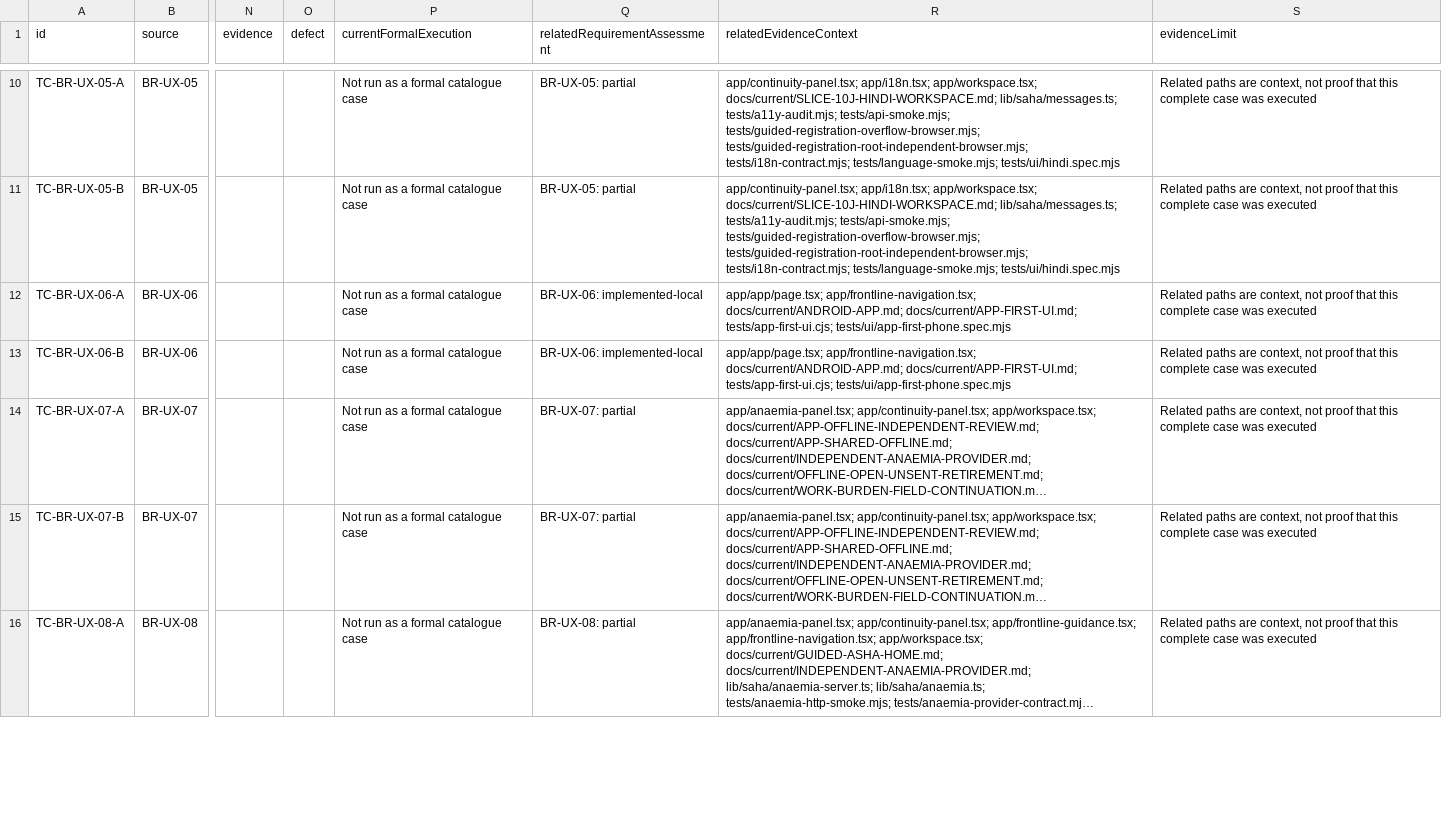
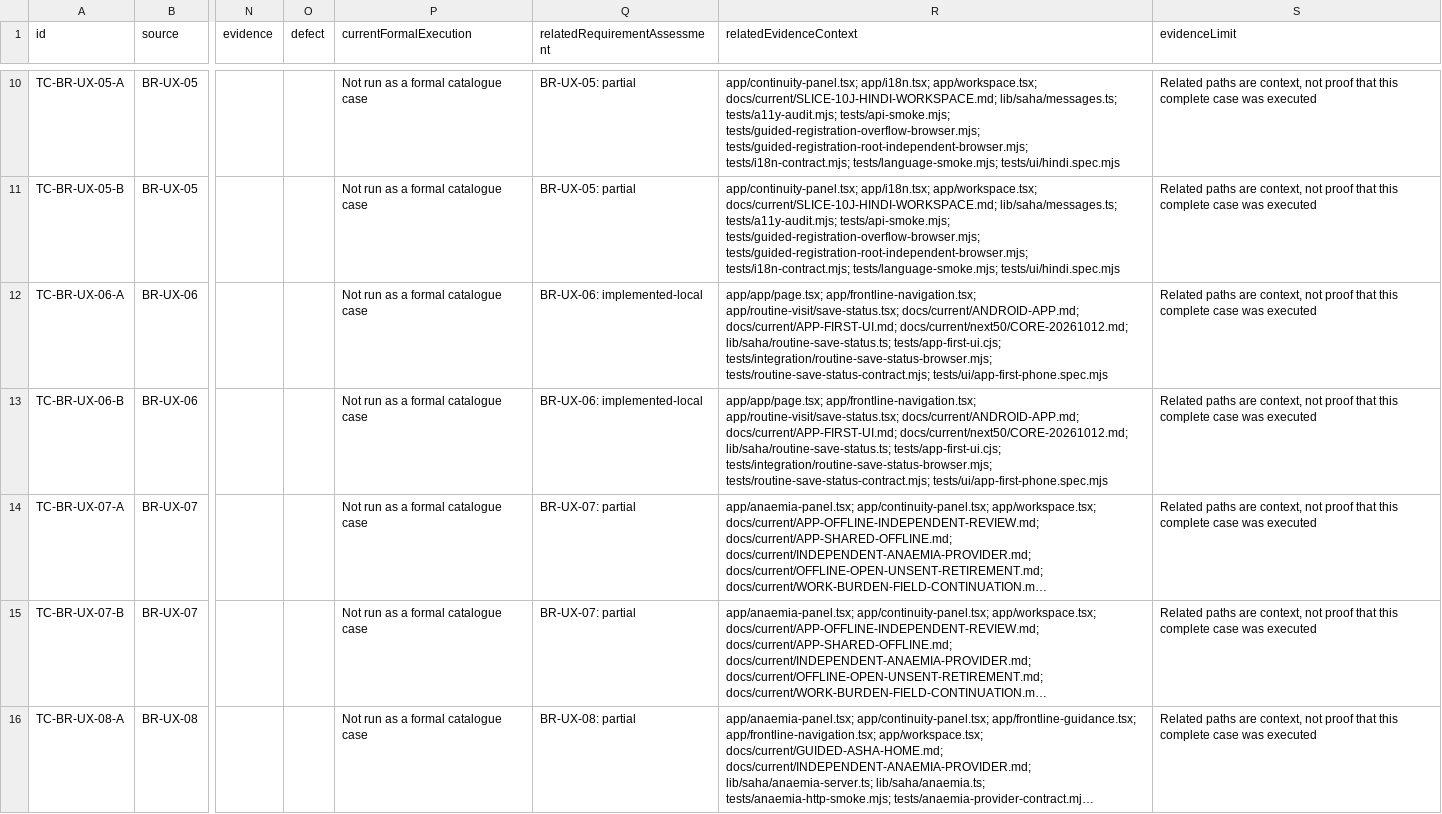
Before and after one commit to nakul175/saha-health, a CSV file: docs/current/TEST-CATALOGUE.csv, drawn as a sheet; only a part is shown, gaps mark what is left out; long unchanged cells end in …; the diff names each change by its address in the sheet, - before the commit and + after, or states it on an @@ line.

```diff
--- a/docs/current/TEST-CATALOGUE.csv
+++ b/docs/current/TEST-CATALOGUE.csv
-R12:R13 (relatedEvidenceContext): app/app/page.tsx; app/frontline-navigation.tsx; docs/current/ANDROID-APP.md; docs/current/APP-FIRST-UI.md; tests/app-first-ui.cjs; tests/ui/app-first-phone.spec.mjs
+R12:R13 (relatedEvidenceContext): app/app/page.tsx; app/frontline-navigation.tsx; app/routine-visit/save-status.tsx; docs/current/ANDROID-APP.md; docs/current/APP-FIRST-UI.md; docs/current/next50/CORE-20261012.md; lib/saha/routine-save-status.ts; tests/app-first-ui.cjs; tests/integration/routine-save-status-browser.mjs; tests/routine-save-status-contract.mjs; tests/ui/app-first-phone.spec.mjs
```
Also changed, not shown: requirements/assessment.tsv, requirements/traceability.csv, 27 other files.
